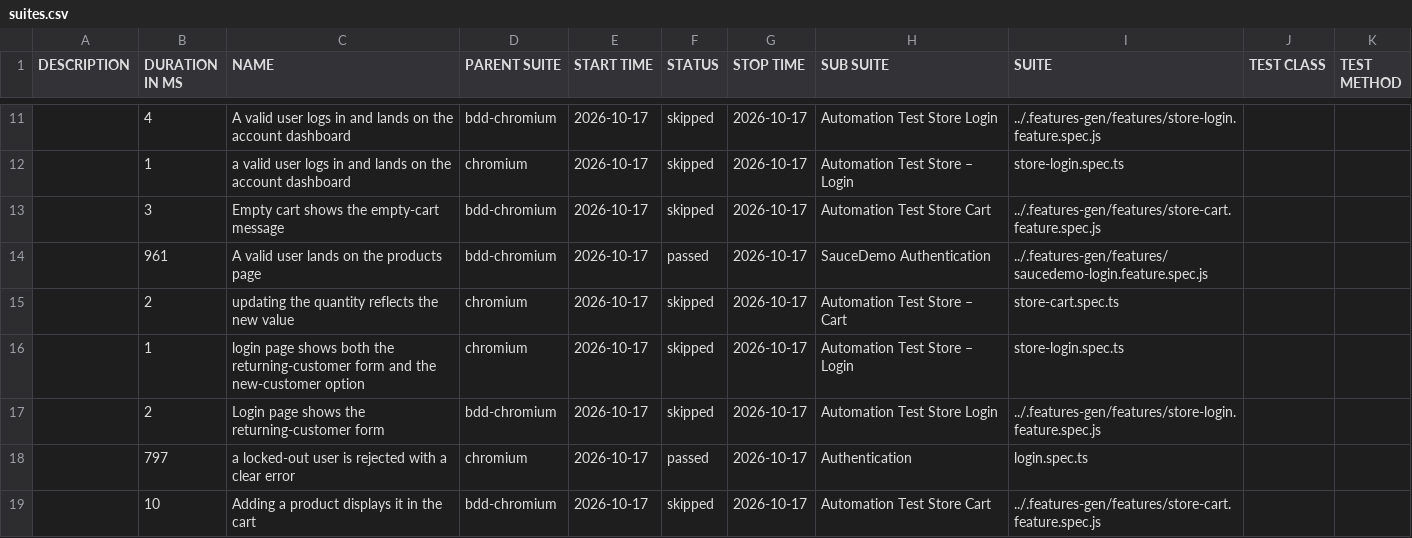
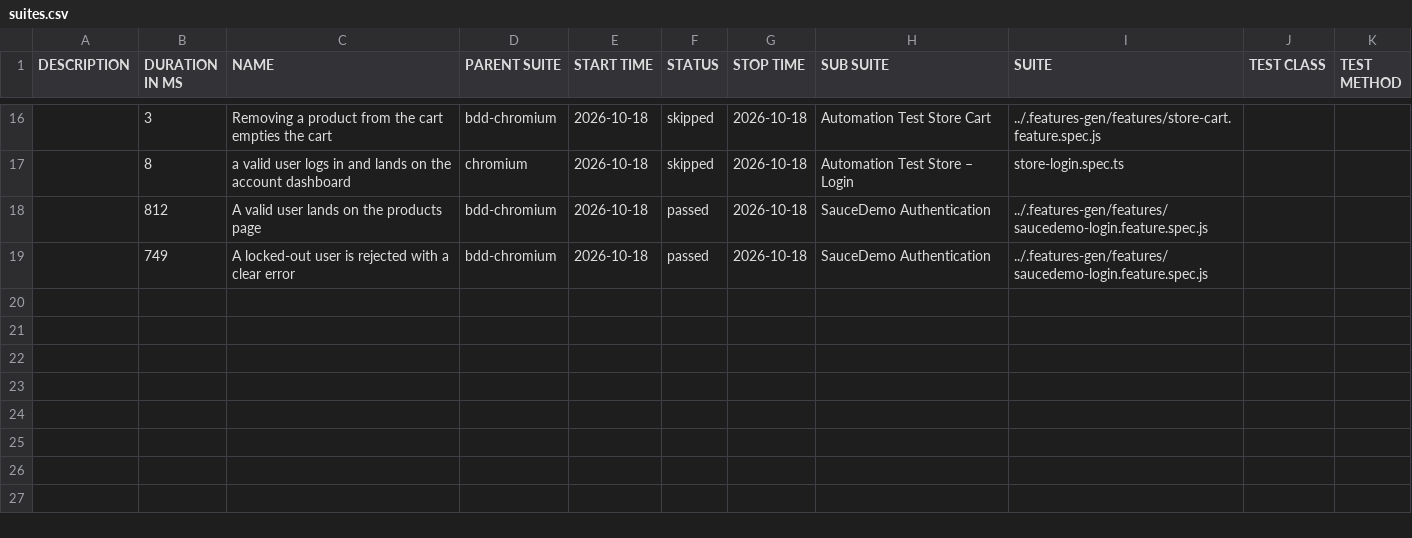
Before and after one commit to Cacheater/playwright-e2e-framework, a CSV file: data/suites.csv, drawn as a sheet; only a part is shown, gaps mark what is left out; the diff covers the shown part only.

```diff
--- a/data/suites.csv
+++ b/data/suites.csv
@@ -11,9 +16,4 @@
-"","4","A valid user logs in and lands on the account dashboard","bdd-chromium","2026-10-17","skipped","2026-10-17","Automation Test Store Login","../.features-gen/features/store-login.feature.spec.js","",""
-"","1","a valid user logs in and lands on the account dashboard","chromium","2026-10-17","skipped","2026-10-17","Automation Test Store – Login","store-login.spec.ts","",""
-"","3","Empty cart shows the empty-cart message","bdd-chromium","2026-10-17","skipped","2026-10-17","Automation Test Store Cart","../.features-gen/features/store-cart.feature.spec.js","",""
-"","961","A valid user lands on the products page","bdd-chromium","2026-10-17","passed","2026-10-17","SauceDemo Authentication","../.features-gen/features/saucedemo-login.feature.spec.js","",""
-"","2","updating the quantity reflects the new value","chromium","2026-10-17","skipped","2026-10-17","Automation Test Store – Cart","store-cart.spec.ts","",""
-"","1","login page shows both the returning-customer form and the new-customer option","chromium","2026-10-17","skipped","2026-10-17","Automation Test Store – Login","store-login.spec.ts","",""
-"","2","Login page shows the returning-customer form","bdd-chromium","2026-10-17","skipped","2026-10-17","Automation Test Store Login","../.features-gen/features/store-login.feature.spec.js","",""
-"","797","a locked-out user is rejected with a clear error","chromium","2026-10-17","passed","2026-10-17","Authentication","login.spec.ts","",""
-"","10","Adding a product displays it in the cart","bdd-chromium","2026-10-17","skipped","2026-10-17","Automation Test Store Cart","../.features-gen/features/store-cart.feature.spec.js","",""
+"","3","Removing a product from the cart empties the cart","bdd-chromium","2026-10-18","skipped","2026-10-18","Automation Test Store Cart","../.features-gen/features/store-cart.feature.spec.js","",""
+"","8","a valid user logs in and lands on the account dashboard","chromium","2026-10-18","skipped","2026-10-18","Automation Test Store – Login","store-login.spec.ts","",""
+"","812","A valid user lands on the products page","bdd-chromium","2026-10-18","passed","2026-10-18","SauceDemo Authentication","../.features-gen/features/saucedemo-login.feature.spec.js","",""
+"","749","A locked-out user is rejected with a clear error","bdd-chromium","2026-10-18","passed","2026-10-18","SauceDemo Authentication","../.features-gen/features/saucedemo-login.feature.spec.js","",""
```
Also changed, not shown: 8 added rows, 3 removed rows and 21 edited cells elsewhere in this file, 50 other files.
